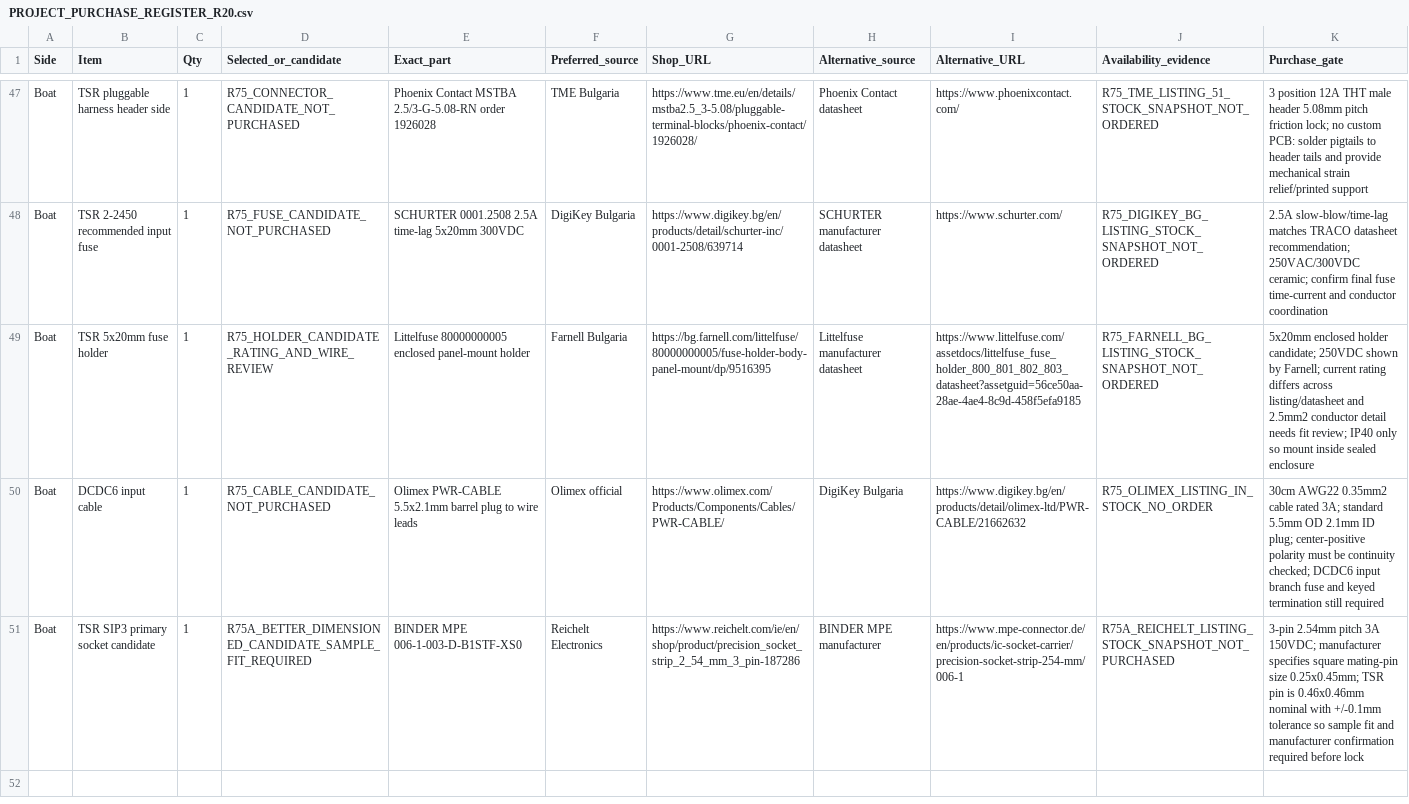
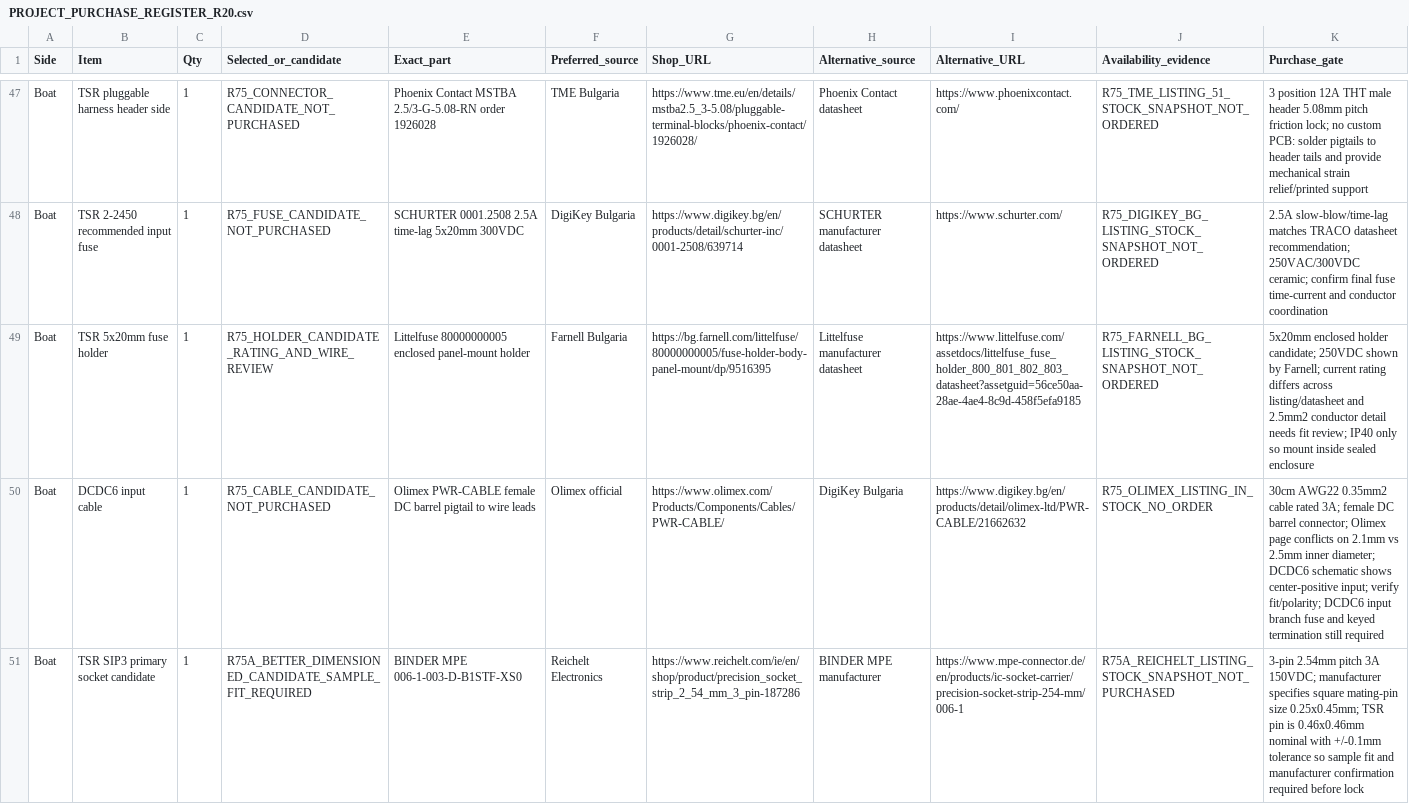
Before and after one commit to vankatad4-hue/BaitBoat-Update, a CSV file: docs/PROJECT_PURCHASE_REGISTER_R20.csv, drawn as a sheet; only a part is shown, gaps mark what is left out; the diff names each change by its address in the sheet, - before the commit and + after, or states it on an @@ line.

Commit message:
R75B: correct DCDC6 PWR-CABLE connector gender and dimension caveat

```diff
--- a/docs/PROJECT_PURCHASE_REGISTER_R20.csv
+++ b/docs/PROJECT_PURCHASE_REGISTER_R20.csv
-E50 (Exact_part): Olimex PWR-CABLE 5.5x2.1mm barrel plug to wire…
+E50 (Exact_part): Olimex PWR-CABLE female DC barrel pigtail to wire…
-K50 (Purchase_gate): …rated 3A; standard 5.5mm OD 2.1mm ID plug; center-positive polarity must be continuity checked; DCDC6 input…
+K50 (Purchase_gate): …rated 3A; female DC barrel connector; Olimex page conflicts on 2.1mm vs 2.5mm inner diameter; DCDC6 schematic shows center-positive input; verify fit/polarity; DCDC6 input…
```
